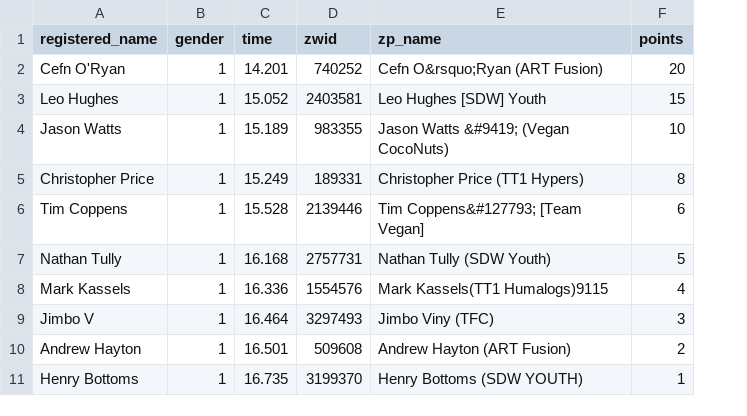
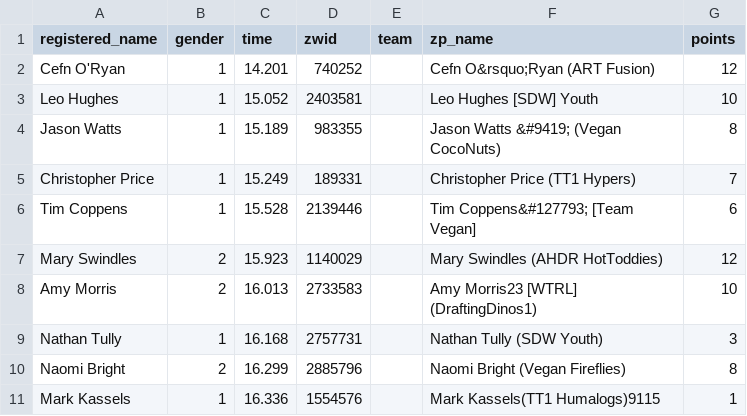
Before and after one commit to derekvmcintire/veganuary, a CSV file: results/stage_2/m_prime_results_d_62.csv, drawn as a sheet; removed rows and columns are numbered as before the commit, all else as after; the diff names each change by its address in the sheet, - before the commit and + after, or states it on an @@ line.

Commit message:
Update Sprint and KOM results so women are in both overal and women only

```diff
--- a/results/stage_2/m_prime_results_d_62.csv
+++ b/results/stage_2/m_prime_results_d_62.csv
+column E (team), empty
-G2 (points): 20
+G2 (points): 12
-G3 (points): 15
+G3 (points): 10
-G4 (points): 10
+G4 (points): 8
-G5 (points): 8
+G5 (points): 7
+row 7: Mary Swindles | 2 | 15.923 | 1140029 |  | Mary Swindles (AHDR HotToddies) | 12
+row 8: Amy Morris | 2 | 16.013 | 2733583 |  | Amy Morris23 [WTRL] (DraftingDinos1) | 10
-G9 (points): 5
+G9 (points): 3
+row 10: Naomi Bright | 2 | 16.299 | 2885796 |  | Naomi Bright (Vegan Fireflies) | 8
-G11 (points): 4
+G11 (points): 1
-row 9: Jimbo V | 1 | 16.464 | 3297493 | Jimbo Viny (TFC) | 3
-row 10: Andrew Hayton | 1 | 16.501 | 509608 | Andrew Hayton (ART Fusion) | 2
-row 11: Henry Bottoms | 1 | 16.735 | 3199370 | Henry Bottoms (SDW YOUTH) | 1
```
Also changed, not shown: results/stage_1/m_prime_results_d_48.csv, results/stage_2/m_prime_results_c_54.csv, 53 other files.
